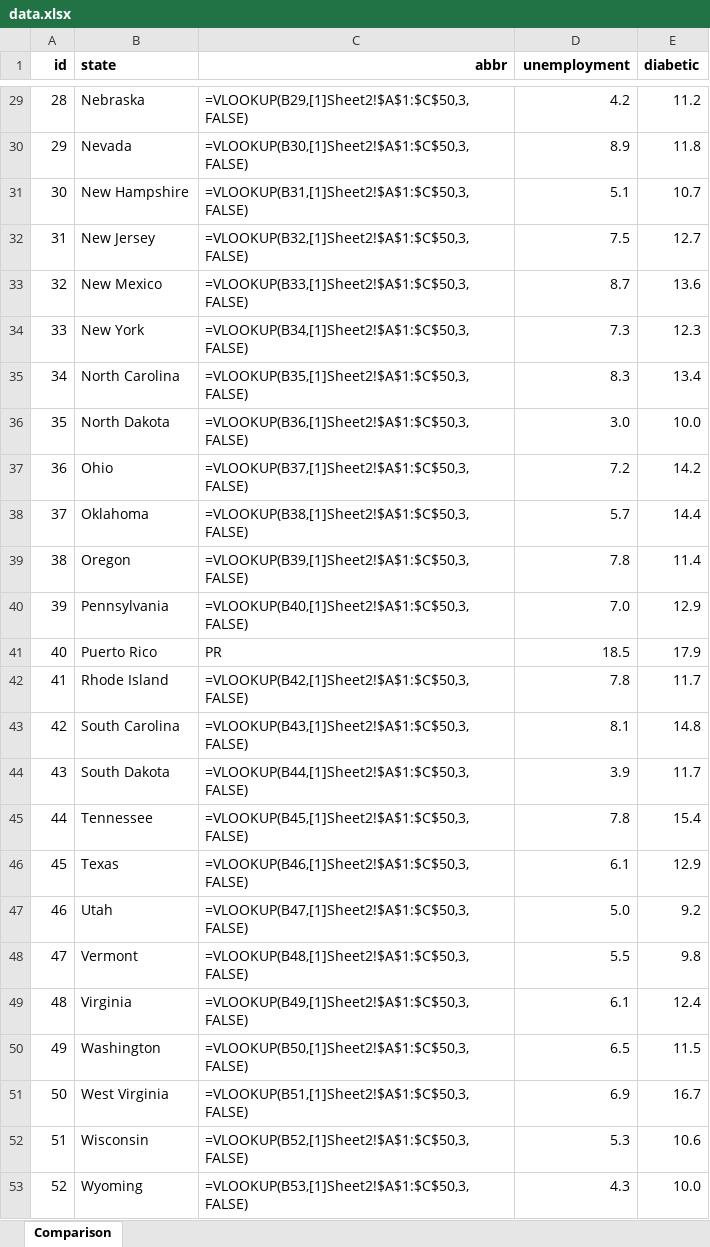
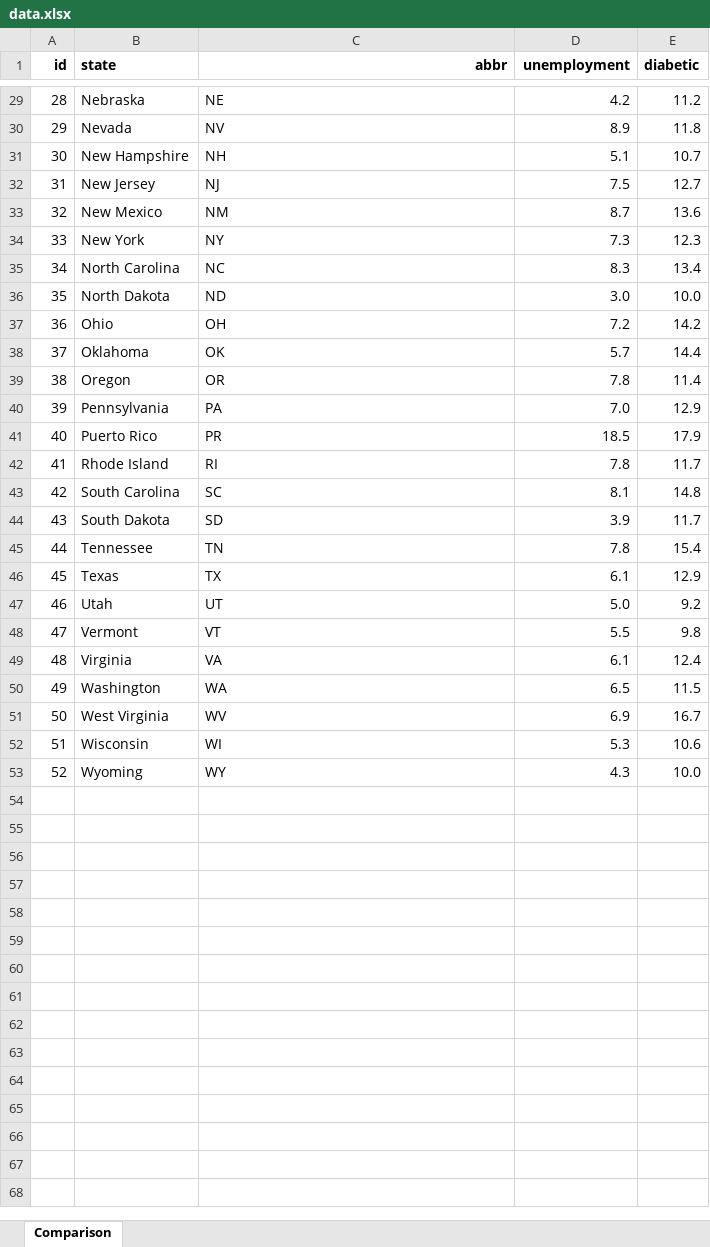
Before and after one commit to RubioTran/UCIHW, an Excel workbook: week16/data.xlsx, sheet Comparison, drawn as a sheet; only a part is shown, gaps mark what is left out; values as stored, in another font and other column widths than the file's, no borders; formulas are shown in place of their values; the diff covers the shown part only; the diff names each change by its address in the sheet, - before the commit and + after, or states it on an @@ line.

```diff
--- a/week16/data.xlsx (sheet Comparison)
+++ b/week16/data.xlsx (sheet Comparison)
-C29 (abbr): =VLOOKUP(B29,[1]Sheet2!$A$1:$C$50,3,FALSE)
+C29 (abbr): NE
-C30 (abbr): =VLOOKUP(B30,[1]Sheet2!$A$1:$C$50,3,FALSE)
+C30 (abbr): NV
-C31 (abbr): =VLOOKUP(B31,[1]Sheet2!$A$1:$C$50,3,FALSE)
+C31 (abbr): NH
-C32 (abbr): =VLOOKUP(B32,[1]Sheet2!$A$1:$C$50,3,FALSE)
+C32 (abbr): NJ
-C33 (abbr): =VLOOKUP(B33,[1]Sheet2!$A$1:$C$50,3,FALSE)
+C33 (abbr): NM
-C34 (abbr): =VLOOKUP(B34,[1]Sheet2!$A$1:$C$50,3,FALSE)
+C34 (abbr): NY
-C35 (abbr): =VLOOKUP(B35,[1]Sheet2!$A$1:$C$50,3,FALSE)
+C35 (abbr): NC
-C36 (abbr): =VLOOKUP(B36,[1]Sheet2!$A$1:$C$50,3,FALSE)
+C36 (abbr): ND
-C37 (abbr): =VLOOKUP(B37,[1]Sheet2!$A$1:$C$50,3,FALSE)
+C37 (abbr): OH
-C38 (abbr): =VLOOKUP(B38,[1]Sheet2!$A$1:$C$50,3,FALSE)
+C38 (abbr): OK
-C39 (abbr): =VLOOKUP(B39,[1]Sheet2!$A$1:$C$50,3,FALSE)
+C39 (abbr): OR
-C40 (abbr): =VLOOKUP(B40,[1]Sheet2!$A$1:$C$50,3,FALSE)
+C40 (abbr): PA
-C42 (abbr): =VLOOKUP(B42,[1]Sheet2!$A$1:$C$50,3,FALSE)
+C42 (abbr): RI
-C43 (abbr): =VLOOKUP(B43,[1]Sheet2!$A$1:$C$50,3,FALSE)
+C43 (abbr): SC
-C44 (abbr): =VLOOKUP(B44,[1]Sheet2!$A$1:$C$50,3,FALSE)
+C44 (abbr): SD
-C45 (abbr): =VLOOKUP(B45,[1]Sheet2!$A$1:$C$50,3,FALSE)
+C45 (abbr): TN
-C46 (abbr): =VLOOKUP(B46,[1]Sheet2!$A$1:$C$50,3,FALSE)
+C46 (abbr): TX
-C47 (abbr): =VLOOKUP(B47,[1]Sheet2!$A$1:$C$50,3,FALSE)
+C47 (abbr): UT
-C48 (abbr): =VLOOKUP(B48,[1]Sheet2!$A$1:$C$50,3,FALSE)
+C48 (abbr): VT
-C49 (abbr): =VLOOKUP(B49,[1]Sheet2!$A$1:$C$50,3,FALSE)
+C49 (abbr): VA
-C50 (abbr): =VLOOKUP(B50,[1]Sheet2!$A$1:$C$50,3,FALSE)
+C50 (abbr): WA
-C51 (abbr): =VLOOKUP(B51,[1]Sheet2!$A$1:$C$50,3,FALSE)
+C51 (abbr): WV
-C52 (abbr): =VLOOKUP(B52,[1]Sheet2!$A$1:$C$50,3,FALSE)
+C52 (abbr): WI
-C53 (abbr): =VLOOKUP(B53,[1]Sheet2!$A$1:$C$50,3,FALSE)
+C53 (abbr): WY
```
Also changed, not shown: 26 edited cells elsewhere in this sheet, 3 other files.
